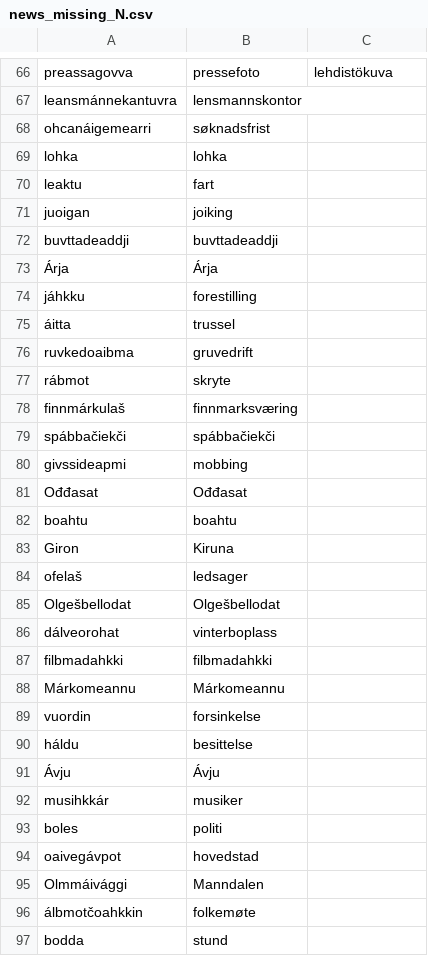
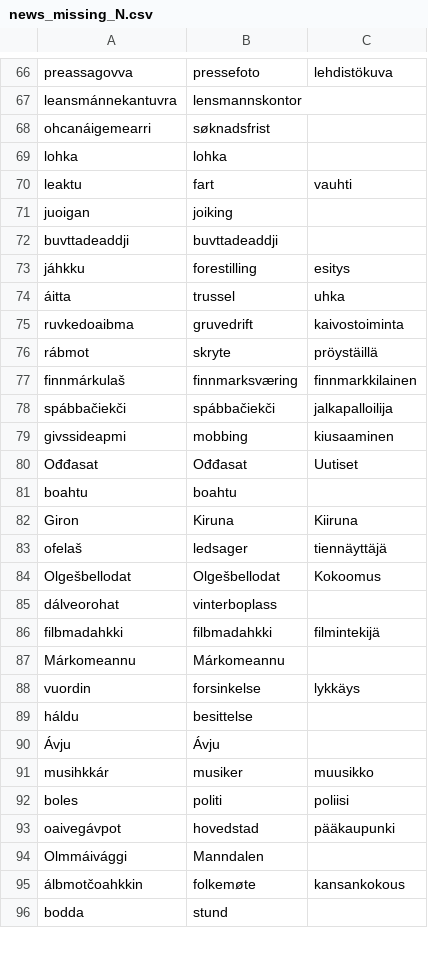
Before and after one commit to giellalt/dict-sme-fin, a CSV file: inc/news_missing_N.csv, drawn as a sheet; only a part is shown, gaps mark what is left out; the diff covers the shown part only.

Commit message:
kansainvälinen lehdistö

```diff
--- a/inc/news_missing_N.csv
+++ b/inc/news_missing_N.csv
@@ -69,29 +69,28 @@ ohcanáigemearri	søknadsfrist
 lohka	lohka	
-leaktu	fart	
+leaktu	fart	vauhti
 juoigan	joiking	
 buvttadeaddji	buvttadeaddji	
-Árja	Árja	
-jáhkku	forestilling	
-áitta	trussel	
-ruvkedoaibma	gruvedrift	
-rábmot	skryte	
-finnmárkulaš	finnmarksværing	
-spábbačiekči	spábbačiekči	
-givssideapmi	mobbing	
-Ođđasat	Ođđasat	
+jáhkku	forestilling	esitys
+áitta	trussel	uhka
+ruvkedoaibma	gruvedrift	kaivostoiminta
+rábmot	skryte	pröystäillä
+finnmárkulaš	finnmarksværing	finnmarkkilainen
+spábbačiekči	spábbačiekči	jalkapalloilija
+givssideapmi	mobbing	kiusaaminen
+Ođđasat	Ođđasat	Uutiset
 boahtu	boahtu	
-Giron	Kiruna	
-ofelaš	ledsager	
-Olgešbellodat	Olgešbellodat	
+Giron	Kiruna	Kiiruna
+ofelaš	ledsager	tiennäyttäjä
+Olgešbellodat	Olgešbellodat	Kokoomus
 dálveorohat	vinterboplass	
-filbmadahkki	filbmadahkki	
+filbmadahkki	filbmadahkki	filmintekijä
 Márkomeannu	Márkomeannu	
-vuordin	forsinkelse	
+vuordin	forsinkelse	lykkäys
 háldu	besittelse	
 Ávju	Ávju	
-musihkkár	musiker	
-boles	politi	
-oaivegávpot	hovedstad	
+musihkkár	musiker	muusikko
+boles	politi	poliisi
+oaivegávpot	hovedstad	pääkaupunki
 Olmmáivággi	Manndalen	
-álbmotčoahkkin	folkemøte	
+álbmotčoahkkin	folkemøte	kansankokous
 bodda	stund	
```
Also changed, not shown: 6 removed rows and 139 edited cells elsewhere in this file.
